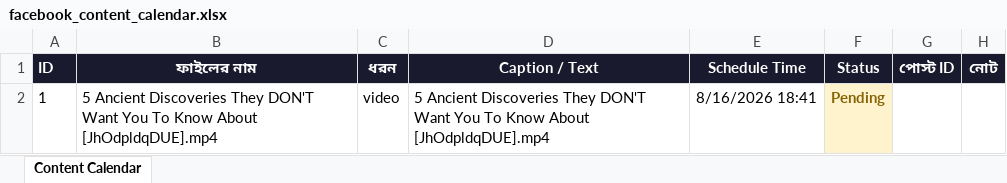
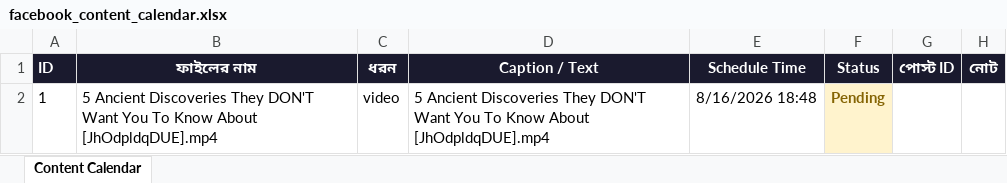
Before and after one commit to olomosto16-sketch/fb-autoposter-history, an Excel workbook: facebook_content_calendar.xlsx, sheet Content Calendar, drawn as a sheet; values as stored, in another font and other column widths than the file's, no borders; the diff names each change by its address in the sheet, - before the commit and + after, or states it on an @@ line.

Commit message:
Add files via upload

```diff
--- a/facebook_content_calendar.xlsx (sheet Content Calendar)
+++ b/facebook_content_calendar.xlsx (sheet Content Calendar)
-E2 (Schedule Time): 8/16/2026 18:41
+E2 (Schedule Time): 8/16/2026 18:48
```
